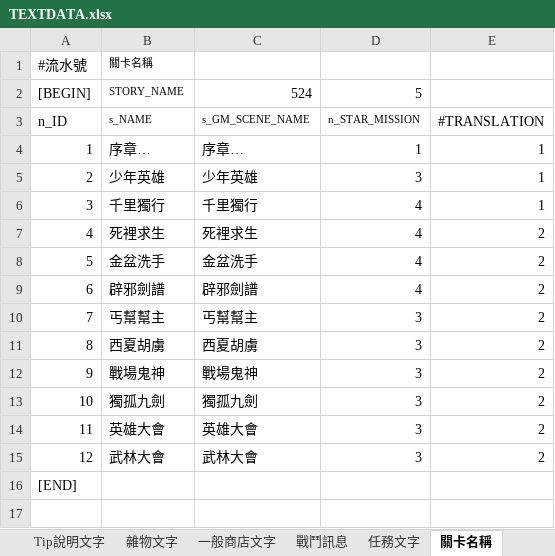
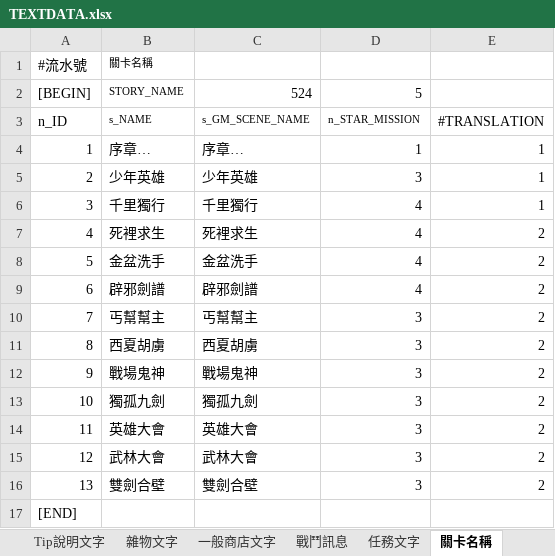
Before and after one commit to yoroting/SRW_Project, an Excel workbook: Assets/StreamingAssets/pcz/TEXTDATA.xlsx, sheet 關卡名稱, drawn as a sheet; values as stored, in another font and other column widths than the file's, no borders; the diff names each change by its address in the sheet, - before the commit and + after, or states it on an @@ line.

```diff
--- a/Assets/StreamingAssets/pcz/TEXTDATA.xlsx (sheet 關卡名稱)
+++ b/Assets/StreamingAssets/pcz/TEXTDATA.xlsx (sheet 關卡名稱)
+row 16: 13 | 雙劍合壁 | 雙劍合壁 | 3 | 2
```
Also changed, not shown: sheet 對話, sheet 故事, 30 other files.
